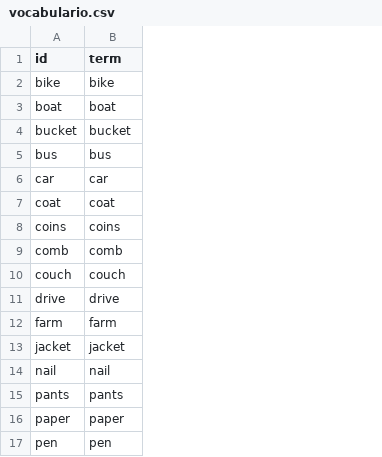
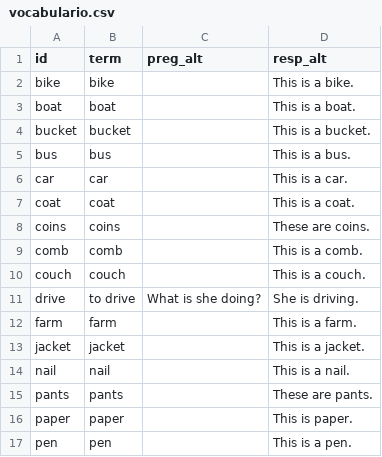
Before and after one commit to icarito/peru-learns-english, a CSV file: Topics/Topic_6/vocabulario.csv, drawn as a sheet; only a part is shown; the diff names each change by its address in the sheet, - before the commit and + after, or states it on an @@ line.

```diff
--- a/Topics/Topic_6/vocabulario.csv
+++ b/Topics/Topic_6/vocabulario.csv
+column C (preg_alt), row 11: What is she doing?
+column D (resp_alt), rows 2-17: This is a bike. | This is a boat. | This is a bucket. | This is a bus. | This is a car. | This is a coat. | These are coins. | This is a comb. | This is a couch. | She is driving. | This is a farm. | This is a jacket. | This is a nail. | These are pants. | This is paper. | This is a pen.
-B11 (term): drive
+B11 (term): to drive
```
Also changed, not shown: Topics/Topic_4/vocabulario.csv, Topics/Topic_5/vocabulario.csv, 4 other files.
